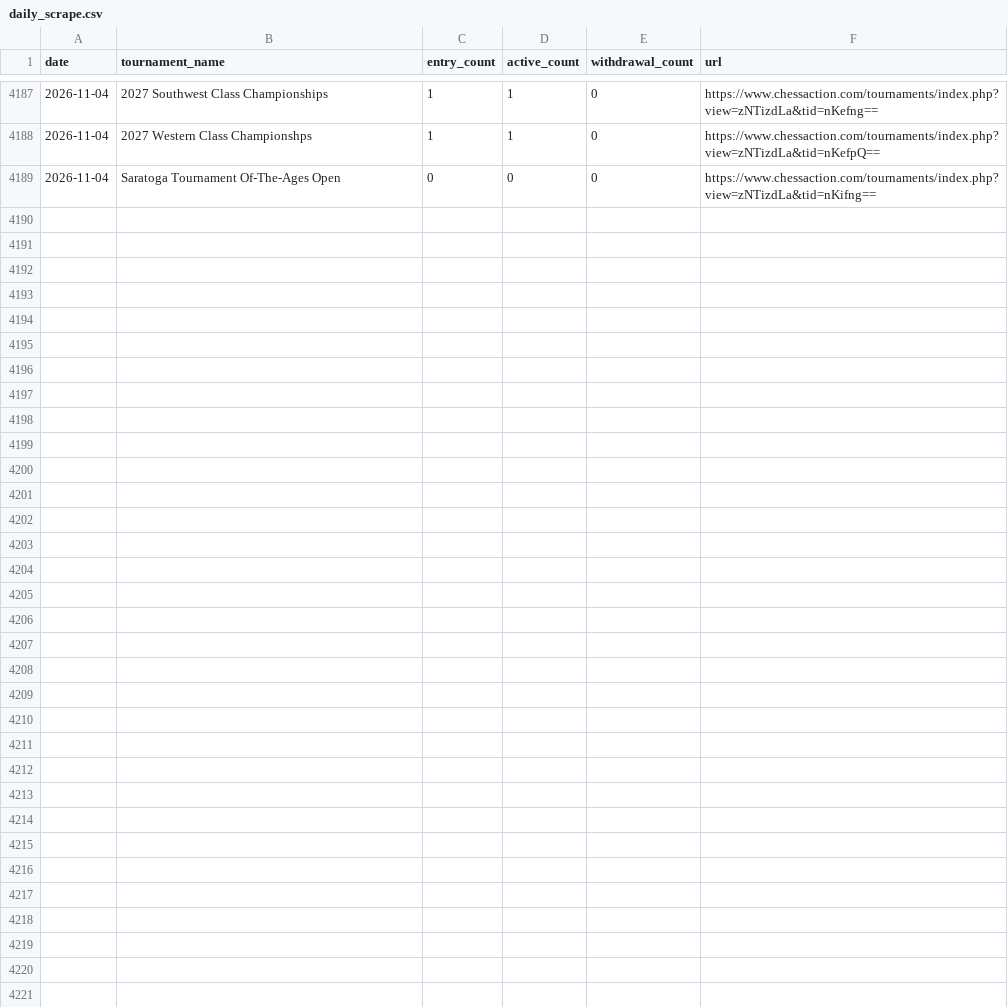
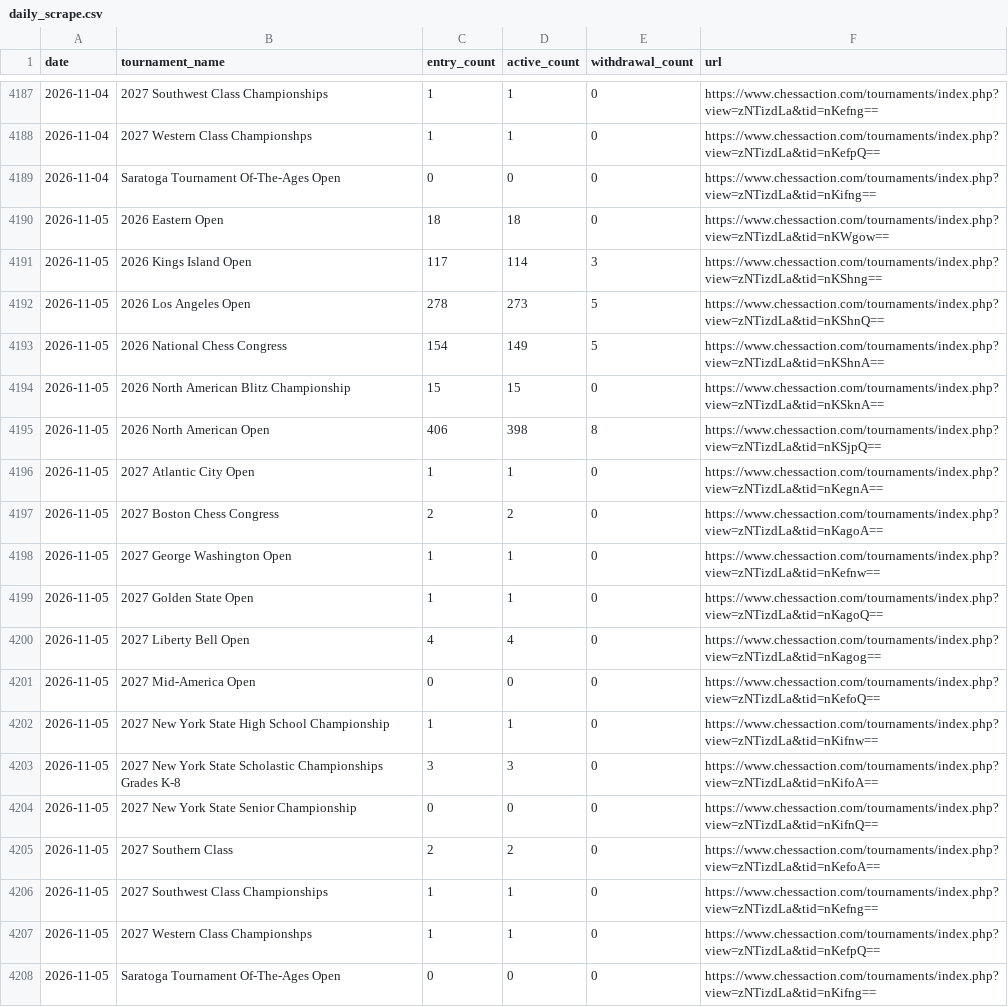
Before and after one commit to HaterAndrew/chess-prediction, a CSV file: output/daily_scrape.csv, drawn as a sheet; only a part is shown, gaps mark what is left out; the diff names each change by its address in the sheet, - before the commit and + after, or states it on an @@ line.

Commit message:
Daily update: 2026-11-05

```diff
--- a/output/daily_scrape.csv
+++ b/output/daily_scrape.csv
+row 4190: 2026-11-05 | 2026 Eastern Open | 18 | 18 | 0 | https://www.chessaction.com/tournaments/index.php?view=zNTizdLa&tid=nKWgow==
+row 4191: 2026-11-05 | 2026 Kings Island Open | 117 | 114 | 3 | https://www.chessaction.com/tournaments/index.php?view=zNTizdLa&tid=nKShng==
+row 4192: 2026-11-05 | 2026 Los Angeles Open | 278 | 273 | 5 | https://www.chessaction.com/tournaments/index.php?view=zNTizdLa&tid=nKShnQ==
+row 4193: 2026-11-05 | 2026 National Chess Congress | 154 | 149 | 5 | https://www.chessaction.com/tournaments/index.php?view=zNTizdLa&tid=nKShnA==
+row 4194: 2026-11-05 | 2026 North American Blitz Championship | 15 | 15 | 0 | https://www.chessaction.com/tournaments/index.php?view=zNTizdLa&tid=nKSknA==
+row 4195: 2026-11-05 | 2026 North American Open | 406 | 398 | 8 | https://www.chessaction.com/tournaments/index.php?view=zNTizdLa&tid=nKSjpQ==
+row 4196: 2026-11-05 | 2027 Atlantic City Open | 1 | 1 | 0 | https://www.chessaction.com/tournaments/index.php?view=zNTizdLa&tid=nKegnA==
+row 4197: 2026-11-05 | 2027 Boston Chess Congress | 2 | 2 | 0 | https://www.chessaction.com/tournaments/index.php?view=zNTizdLa&tid=nKagoA==
+row 4198: 2026-11-05 | 2027 George Washington Open | 1 | 1 | 0 | https://www.chessaction.com/tournaments/index.php?view=zNTizdLa&tid=nKefnw==
+row 4199: 2026-11-05 | 2027 Golden State Open | 1 | 1 | 0 | https://www.chessaction.com/tournaments/index.php?view=zNTizdLa&tid=nKagoQ==
+row 4200: 2026-11-05 | 2027 Liberty Bell Open | 4 | 4 | 0 | https://www.chessaction.com/tournaments/index.php?view=zNTizdLa&tid=nKagog==
+row 4201: 2026-11-05 | 2027 Mid-America Open | 0 | 0 | 0 | https://www.chessaction.com/tournaments/index.php?view=zNTizdLa&tid=nKefoQ==
+row 4202: 2026-11-05 | 2027 New York State High School Championship | 1 | 1 | 0 | https://www.chessaction.com/tournaments/index.php?view=zNTizdLa&tid=nKifnw==
+row 4203: 2026-11-05 | 2027 New York State Scholastic Championships Grades K-8 | 3 | 3 | 0 | https://www.chessaction.com/tournaments/index.php?view=zNTizdLa&tid=nKifoA==
+row 4204: 2026-11-05 | 2027 New York State Senior Championship | 0 | 0 | 0 | https://www.chessaction.com/tournaments/index.php?view=zNTizdLa&tid=nKifnQ==
+row 4205: 2026-11-05 | 2027 Southern Class | 2 | 2 | 0 | https://www.chessaction.com/tournaments/index.php?view=zNTizdLa&tid=nKefoA==
+row 4206: 2026-11-05 | 2027 Southwest Class Championships | 1 | 1 | 0 | https://www.chessaction.com/tournaments/index.php?view=zNTizdLa&tid=nKefng==
+row 4207: 2026-11-05 | 2027 Western Class Championshps | 1 | 1 | 0 | https://www.chessaction.com/tournaments/index.php?view=zNTizdLa&tid=nKefpQ==
+row 4208: 2026-11-05 | Saratoga Tournament Of-The-Ages Open | 0 | 0 | 0 | https://www.chessaction.com/tournaments/index.php?view=zNTizdLa&tid=nKifng==
```
Also changed, not shown: output/edition_registry.csv, output/tournament_summary.csv, 14 other files.
